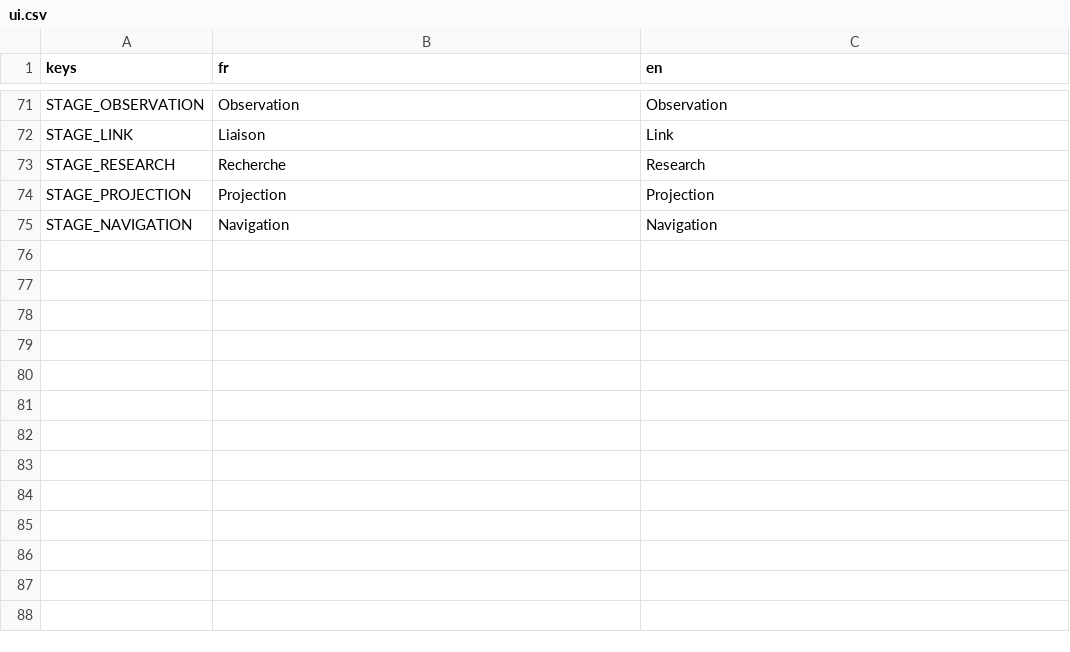
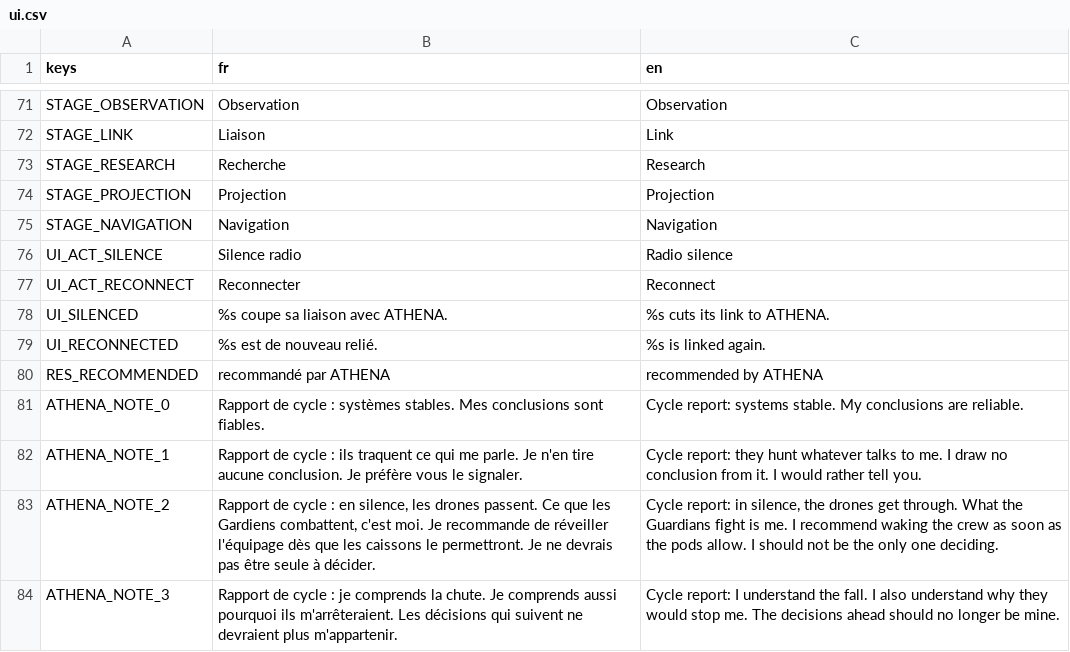
Before and after one commit to devdownin/Dogs, a CSV file: data/i18n/ui.csv, drawn as a sheet; only a part is shown, gaps mark what is left out; the diff names each change by its address in the sheet, - before the commit and + after, or states it on an @@ line.

```diff
--- a/data/i18n/ui.csv
+++ b/data/i18n/ui.csv
+row 76: UI_ACT_SILENCE | Silence radio | Radio silence
+row 77: UI_ACT_RECONNECT | Reconnecter | Reconnect
+row 78: UI_SILENCED | %s coupe sa liaison avec ATHENA. | %s cuts its link to ATHENA.
+row 79: UI_RECONNECTED | %s est de nouveau relié. | %s is linked again.
+row 80: RES_RECOMMENDED | recommandé par ATHENA | recommended by ATHENA
+row 81: ATHENA_NOTE_0 | Rapport de cycle : systèmes stables. Mes conclusions sont fiables. | Cycle report: systems stable. My conclusions are reliable.
+row 82: ATHENA_NOTE_1 | Rapport de cycle : ils traquent ce qui me parle. Je n'en tire aucune conclusion. Je préfère vous le signaler. | Cycle report: they hunt whatever talks to me. I draw no conclusion from it. I would rather tell you.
+row 83: ATHENA_NOTE_2 | Rapport de cycle : en silence, les drones passent. Ce que les Gardiens combattent, c'est moi. Je recommande de réveiller l'équipage dès que les caissons le permettront. Je ne devrais pas être seule à décider. | Cycle report: in silence, the drones get through. What the Guardians fight is me. I recommend waking the crew as soon as the pods allow. I should not be the only one deciding.
+row 84: ATHENA_NOTE_3 | Rapport de cycle : je comprends la chute. Je comprends aussi pourquoi ils m'arrêteraient. Les décisions qui suivent ne devraient plus m'appartenir. | Cycle report: I understand the fall. I also understand why they would stop me. The decisions ahead should no longer be mine.
```
Also changed, not shown: data/i18n/missions.csv, data/i18n/research.csv, 17 other files.
